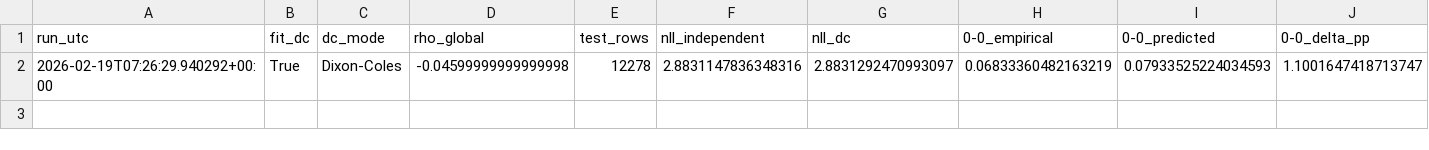
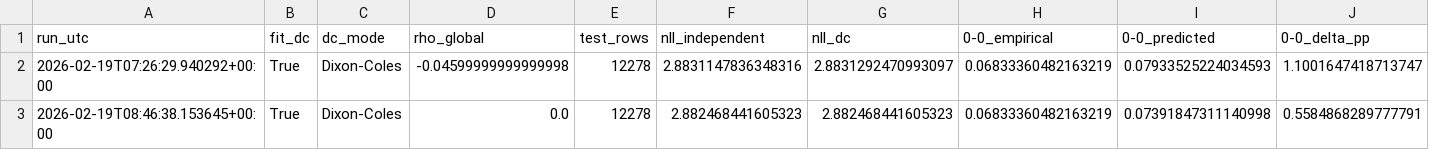
Before and after one commit to kmuthusi/football_score_predictor, a CSV file: models/low_score_calibration_log.csv, drawn as a sheet; only a part is shown; rows hold the shown columns only; the diff names each change by its address in the sheet, - before the commit and + after, or states it on an @@ line.

```diff
--- a/models/low_score_calibration_log.csv
+++ b/models/low_score_calibration_log.csv
+row 3: 2026-02-19T08:46:38.153645+00:00 | True | Dixon-Coles | 0.0 | 12278 | 2.882468441605323 | 2.882468441605323 | 0.06833360482163219 | 0.07391847311140998 | 0.5584868289777791
```
Also changed, not shown: 10 other files.
